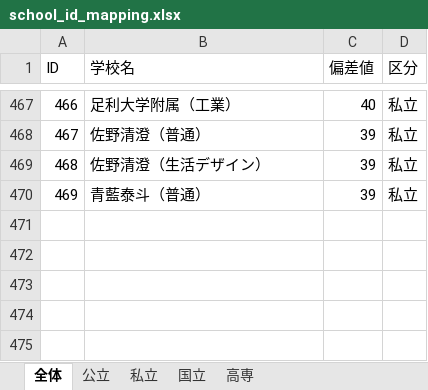
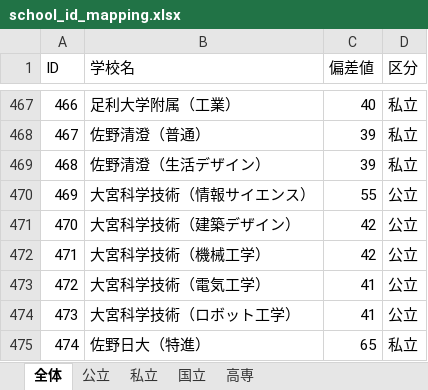
Before and after one commit to mhiroto114514/dev, an Excel workbook: school_id_mapping.xlsx, sheet 全体, drawn as a sheet; only a part is shown, gaps mark what is left out; values as stored, in another font and other column widths than the file's, no borders; removed rows and columns are numbered as before the commit, all else as after; the diff names each change by its address in the sheet, - before the commit and + after, or states it on an @@ line.

```diff
--- a/school_id_mapping.xlsx (sheet 全体)
+++ b/school_id_mapping.xlsx (sheet 全体)
-row 470: 469 | 青藍泰斗（普通） | 39 | 私立
+row 470: 469 | 大宮科学技術（情報サイエンス） | 55 | 公立
+row 471: 470 | 大宮科学技術（建築デザイン） | 42 | 公立
+row 472: 471 | 大宮科学技術（機械工学） | 42 | 公立
+row 473: 472 | 大宮科学技術（電気工学） | 41 | 公立
+row 474: 473 | 大宮科学技術（ロボット工学） | 41 | 公立
+row 475: 474 | 佐野日大（特進） | 65 | 私立
```
Also changed, not shown: sheet 公立, sheet 私立, 35 other files.
